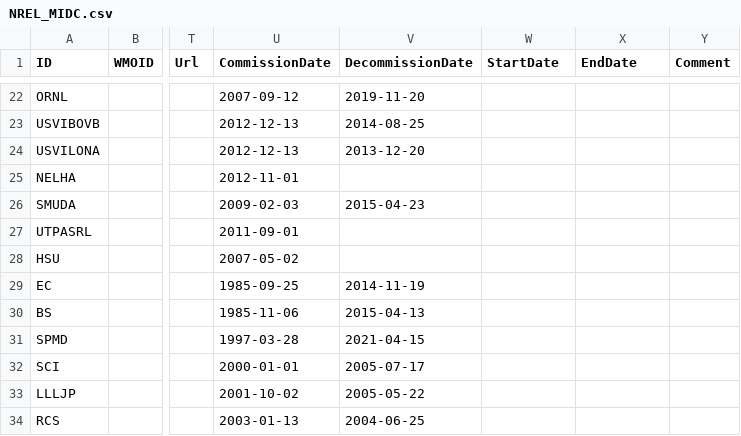
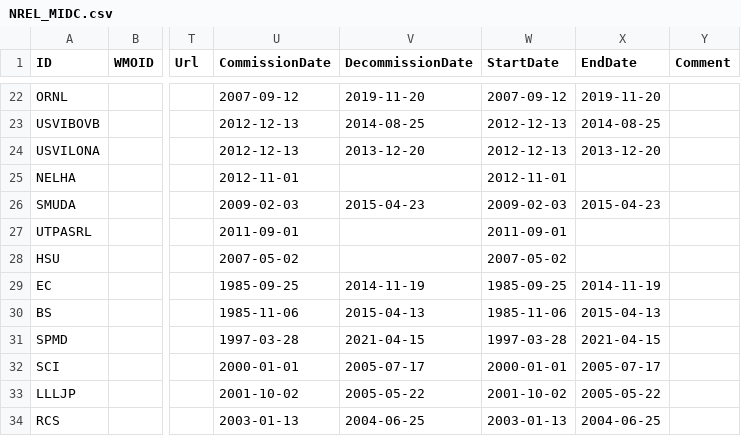
Before and after one commit to jcumbicosr/libinsitu, a CSV file: libinsitu/res/station-info/NREL_MIDC.csv, drawn as a sheet; only a part is shown, gaps mark what is left out; the diff covers the shown part only; the diff names each change by its address in the sheet, - before the commit and + after, or states it on an @@ line.

```diff
--- a/libinsitu/res/station-info/NREL_MIDC.csv
+++ b/libinsitu/res/station-info/NREL_MIDC.csv
-W22 (StartDate): (empty)
+W22 (StartDate): 2007-09-12
-X22 (EndDate): (empty)
+X22 (EndDate): 2019-11-20
-W23:W24 (StartDate): (empty)
+W23:W24 (StartDate): 2012-12-13
-X23 (EndDate): (empty)
+X23 (EndDate): 2014-08-25
-X24 (EndDate): (empty)
+X24 (EndDate): 2013-12-20
-W25 (StartDate): (empty)
+W25 (StartDate): 2012-11-01
-W26 (StartDate): (empty)
+W26 (StartDate): 2009-02-03
-X26 (EndDate): (empty)
+X26 (EndDate): 2015-04-23
-W27 (StartDate): (empty)
+W27 (StartDate): 2011-09-01
-W28 (StartDate): (empty)
+W28 (StartDate): 2007-05-02
-W29 (StartDate): (empty)
+W29 (StartDate): 1985-09-25
-X29 (EndDate): (empty)
+X29 (EndDate): 2014-11-19
-W30 (StartDate): (empty)
+W30 (StartDate): 1985-11-06
-X30 (EndDate): (empty)
+X30 (EndDate): 2015-04-13
-W31 (StartDate): (empty)
+W31 (StartDate): 1997-03-28
-X31 (EndDate): (empty)
+X31 (EndDate): 2021-04-15
-W32 (StartDate): (empty)
+W32 (StartDate): 2000-01-01
-X32 (EndDate): (empty)
+X32 (EndDate): 2005-07-17
-W33 (StartDate): (empty)
+W33 (StartDate): 2001-10-02
-X33 (EndDate): (empty)
+X33 (EndDate): 2005-05-22
-W34 (StartDate): (empty)
+W34 (StartDate): 2003-01-13
-X34 (EndDate): (empty)
+X34 (EndDate): 2004-06-25
```
Also changed, not shown: 33 edited cells elsewhere in this file, libinsitu/res/networks.csv, 3 other files.
